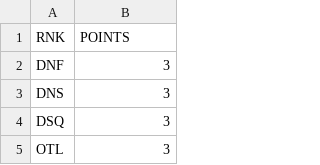
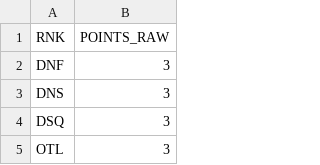
Before and after one commit to mfleuren/sport-scraping, a CSV file: 2022_voorjaar/points.csv, drawn as a sheet; only a part is shown.

Commit message:
Calculate points by match

```diff
--- a/2022_voorjaar/points.csv
+++ b/2022_voorjaar/points.csv
@@ -1,2 +1,2 @@
-RNK;POINTS
+RNK;POINTS_RAW
 DNF;3
```
Also changed, not shown: 1 other file.
